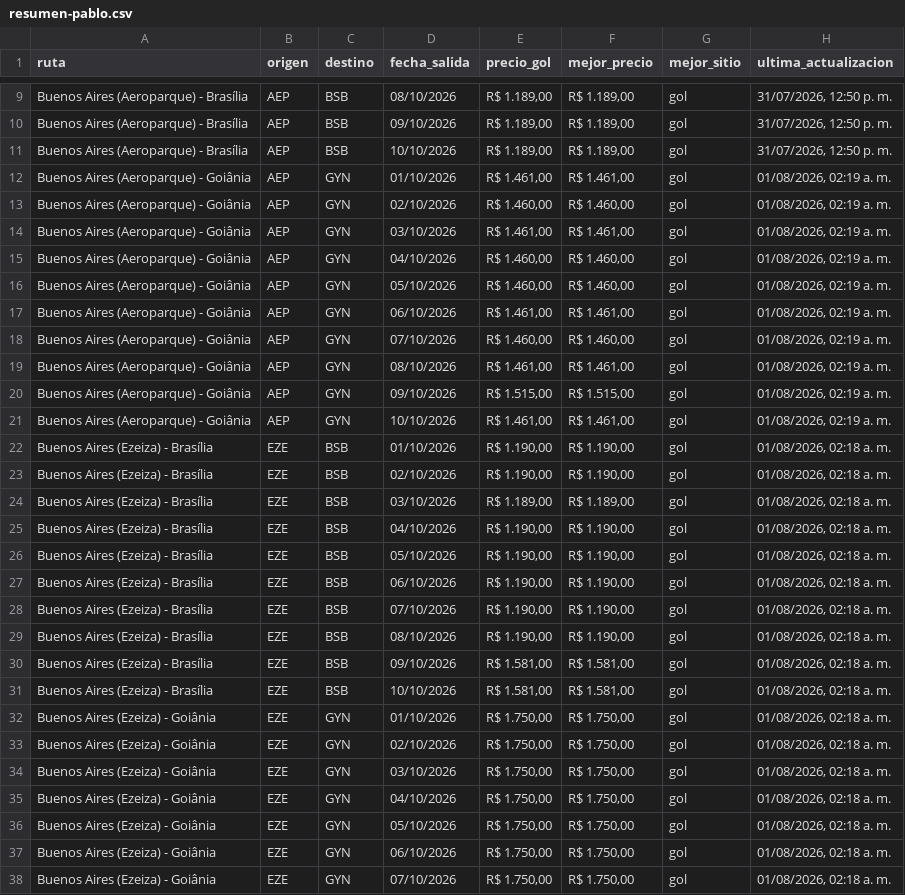
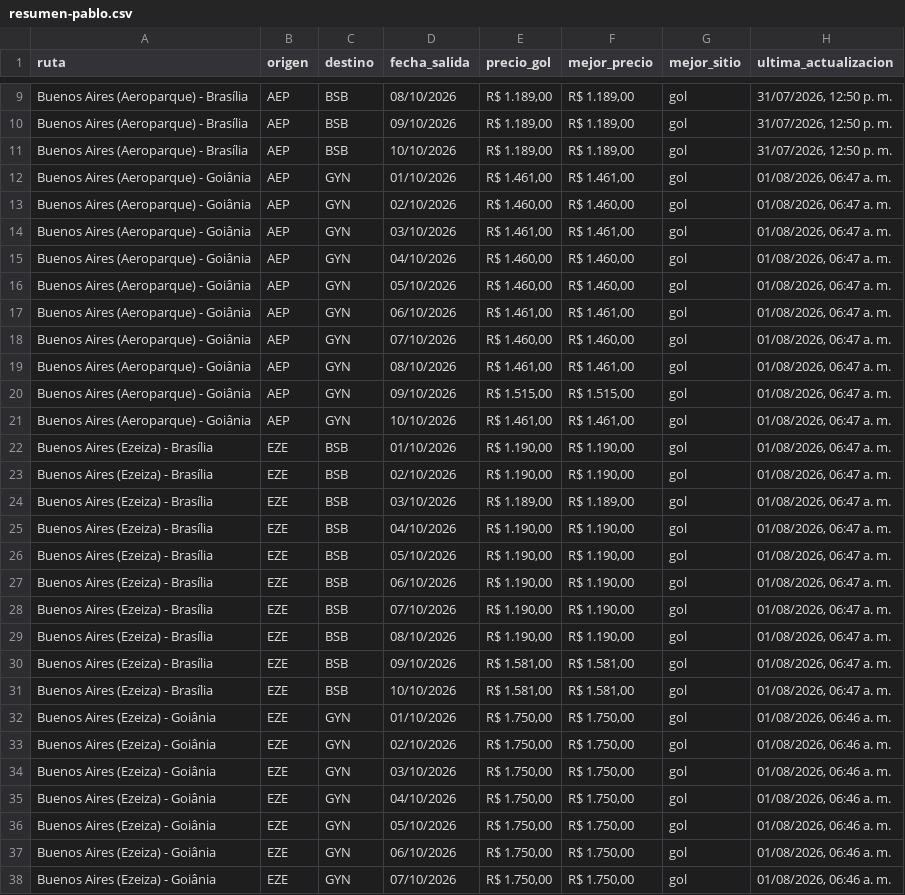
Before and after one commit to PabloNicolasAcevedo/vuelos-tracker, a CSV file: data/resumen-pablo.csv, drawn as a sheet; only a part is shown, gaps mark what is left out; the diff covers the shown part only; the diff names each change by its address in the sheet, - before the commit and + after, or states it on an @@ line.

```diff
--- a/data/resumen-pablo.csv
+++ b/data/resumen-pablo.csv
-H12:H21 (ultima_actualizacion): 01/08/2026, 02:19 a. m.
+H12:H21 (ultima_actualizacion): 01/08/2026, 06:47 a. m.
-H22:H31 (ultima_actualizacion): 01/08/2026, 02:18 a. m.
+H22:H31 (ultima_actualizacion): 01/08/2026, 06:47 a. m.
-H32:H38 (ultima_actualizacion): 01/08/2026, 02:18 a. m.
+H32:H38 (ultima_actualizacion): 01/08/2026, 06:46 a. m.
```
Also changed, not shown: 3 edited cells elsewhere in this file, data/resumen-david.csv, 13 other files.
